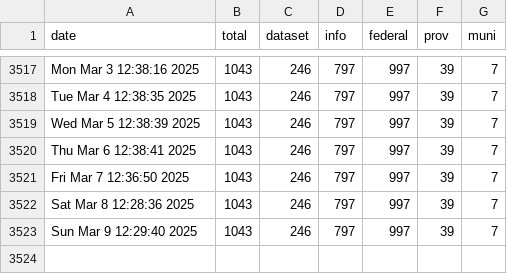
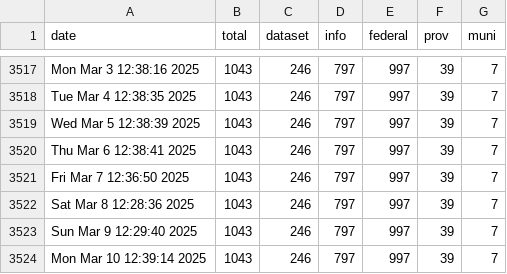
Before and after one commit to PatLittle/OpenGov_R_Scripts, a CSV file: COVID-dataset-tracker.csv, drawn as a sheet; only a part is shown, gaps mark what is left out; the diff names each change by its address in the sheet, - before the commit and + after, or states it on an @@ line.

```diff
--- a/COVID-dataset-tracker.csv
+++ b/COVID-dataset-tracker.csv
+row 3524: Mon Mar 10 12:39:14 2025 | 1043 | 246 | 797 | 997 | 39 | 7
```
